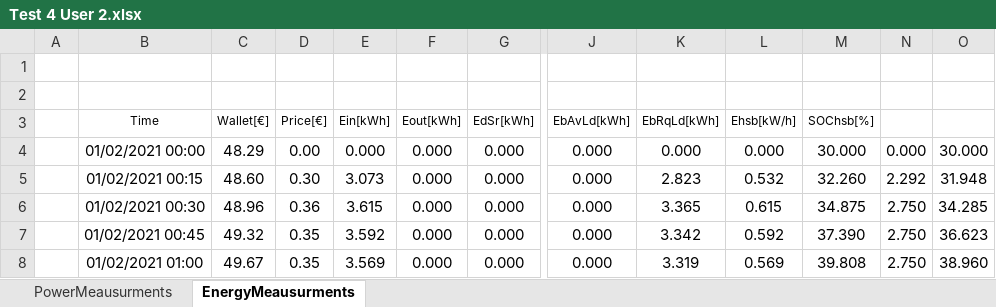
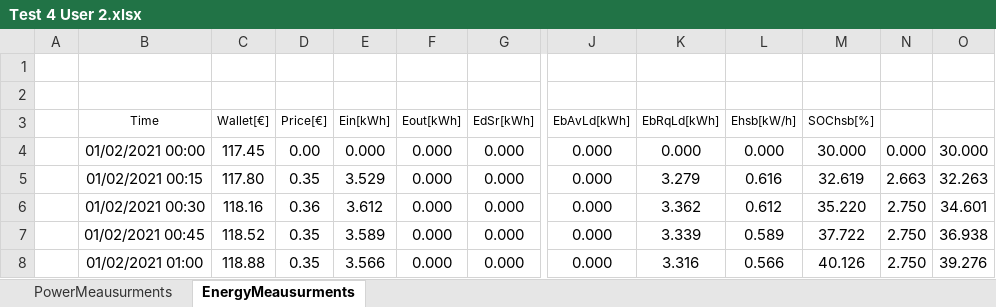
Before and after one commit to mindolink/EthStevec12, an Excel workbook: ExportData/Test 4 User 2.xlsx, sheet EnergyMeausurments, drawn as a sheet; only a part is shown, gaps mark what is left out; values as stored, in another font and other column widths than the file's, no borders; the diff covers the shown part only; the diff names each change by its address in the sheet, - before the commit and + after, or states it on an @@ line.

```diff
--- a/ExportData/Test 4 User 2.xlsx (sheet EnergyMeausurments)
+++ b/ExportData/Test 4 User 2.xlsx (sheet EnergyMeausurments)
-C4 (Wallet[€]): 48.29
+C4 (Wallet[€]): 117.45
-C5 (Wallet[€]): 48.60
+C5 (Wallet[€]): 117.80
-D5 (Price[€]): 0.30
+D5 (Price[€]): 0.35
-E5 (Ein[kWh]): 3.073
+E5 (Ein[kWh]): 3.529
-K5 (EbRqLd[kWh]): 2.823
+K5 (EbRqLd[kWh]): 3.279
-L5 (Ehsb[kW/h]): 0.532
+L5 (Ehsb[kW/h]): 0.616
-M5 (SOChsb[%]): 32.260
+M5 (SOChsb[%]): 32.619
-N5: 2.292
+N5: 2.663
-O5: 31.948
+O5: 32.263
-C6 (Wallet[€]): 48.96
+C6 (Wallet[€]): 118.16
-E6 (Ein[kWh]): 3.615
+E6 (Ein[kWh]): 3.612
-K6 (EbRqLd[kWh]): 3.365
+K6 (EbRqLd[kWh]): 3.362
-L6 (Ehsb[kW/h]): 0.615
+L6 (Ehsb[kW/h]): 0.612
-M6 (SOChsb[%]): 34.875
+M6 (SOChsb[%]): 35.220
-O6: 34.285
+O6: 34.601
-C7 (Wallet[€]): 49.32
+C7 (Wallet[€]): 118.52
-E7 (Ein[kWh]): 3.592
+E7 (Ein[kWh]): 3.589
-K7 (EbRqLd[kWh]): 3.342
+K7 (EbRqLd[kWh]): 3.339
-L7 (Ehsb[kW/h]): 0.592
+L7 (Ehsb[kW/h]): 0.589
-M7 (SOChsb[%]): 37.390
+M7 (SOChsb[%]): 37.722
-O7: 36.623
+O7: 36.938
-C8 (Wallet[€]): 49.67
+C8 (Wallet[€]): 118.88
-E8 (Ein[kWh]): 3.569
+E8 (Ein[kWh]): 3.566
-K8 (EbRqLd[kWh]): 3.319
+K8 (EbRqLd[kWh]): 3.316
-L8 (Ehsb[kW/h]): 0.569
+L8 (Ehsb[kW/h]): 0.566
-M8 (SOChsb[%]): 39.808
+M8 (SOChsb[%]): 40.126
-O8: 38.960
+O8: 39.276
```
Also changed, not shown: 1259 edited cells elsewhere in this sheet, sheet PowerMeausurments, ExportData/Test 5 User 2.xlsx.
